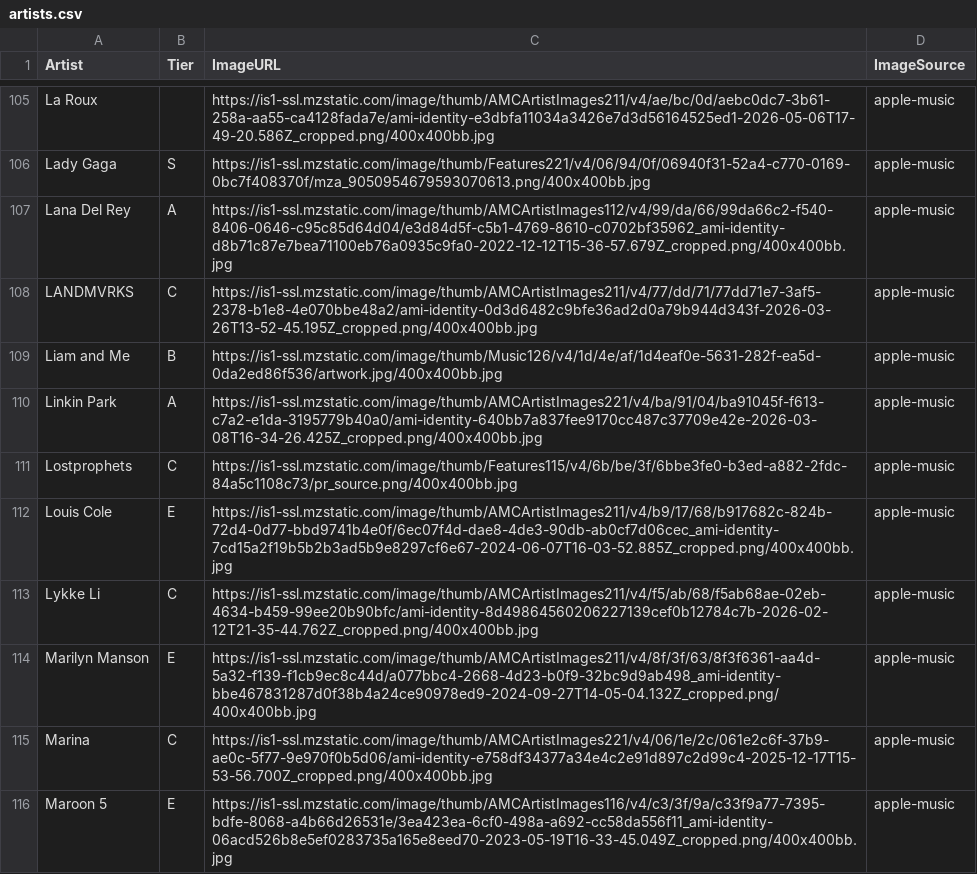
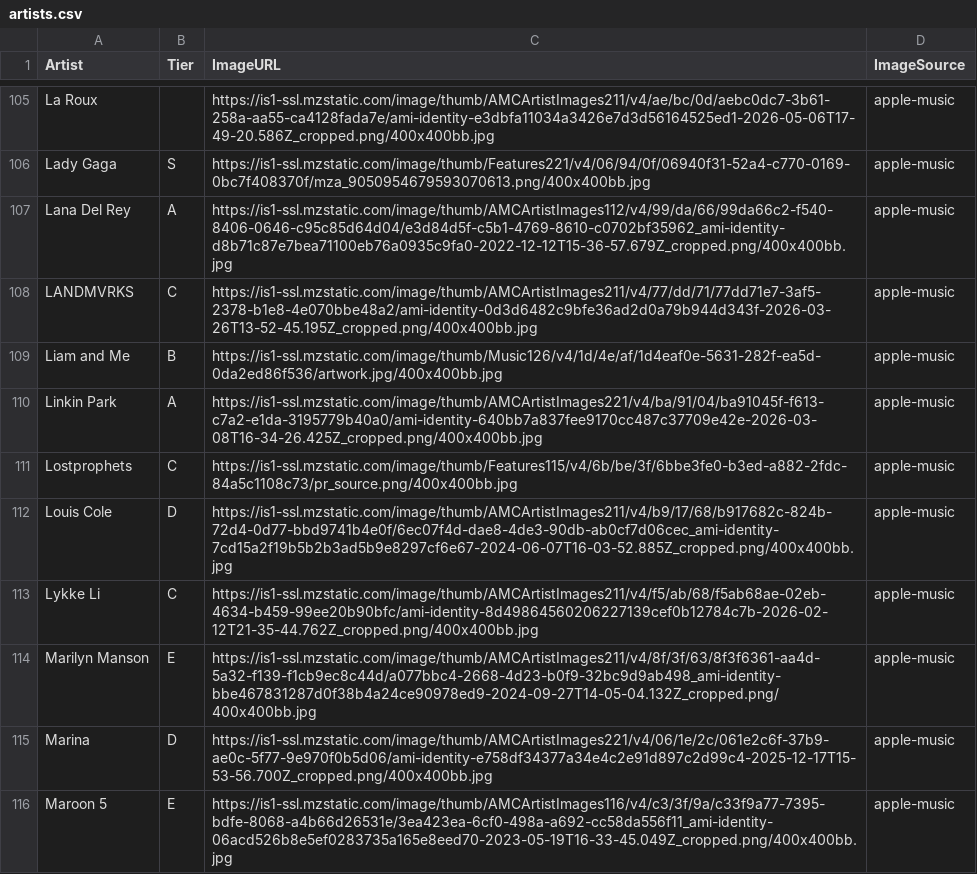
Before and after one commit to michaelficarra/music, a CSV file: data/artists.csv, drawn as a sheet; only a part is shown, gaps mark what is left out; the diff covers the shown part only.

Commit message:
update rankings with new tier

```diff
--- a/data/artists.csv
+++ b/data/artists.csv
@@ -111,6 +111,6 @@ Linkin Park,A,https://is1-ssl.mzstatic.com/image/thumb/AMCArtistImages221/v4/ba/
 Lostprophets,C,https://is1-ssl.mzstatic.com/image/thumb/Features115/v4/6b/be/3f/6bbe3fe0-b3ed-a882-2fdc-84a5c1108c73/pr_source.png/400x400bb.jpg,apple-music
-Louis Cole,E,https://is1-ssl.mzstatic.com/image/thumb/AMCArtistImages211/v4/b9/17/68/b917682c-824b-72d4-0d77-bbd9741b4e0f/6ec07f4d-dae8-4de3-90db-ab0cf7d06cec_ami-identity-7cd15a2f19b5b2b3ad5b9e8297cf6e67-2024-06-07T16-03-52.885Z_cropped.png/400x400bb.jpg,apple-music
+Louis Cole,D,https://is1-ssl.mzstatic.com/image/thumb/AMCArtistImages211/v4/b9/17/68/b917682c-824b-72d4-0d77-bbd9741b4e0f/6ec07f4d-dae8-4de3-90db-ab0cf7d06cec_ami-identity-7cd15a2f19b5b2b3ad5b9e8297cf6e67-2024-06-07T16-03-52.885Z_cropped.png/400x400bb.jpg,apple-music
 Lykke Li,C,https://is1-ssl.mzstatic.com/image/thumb/AMCArtistImages211/v4/f5/ab/68/f5ab68ae-02eb-4634-b459-99ee20b90bfc/ami-identity-8d49864560206227139cef0b12784c7b-2026-02-12T21-35-44.762Z_cropped.png/400x400bb.jpg,apple-music
 Marilyn Manson,E,https://is1-ssl.mzstatic.com/image/thumb/AMCArtistImages211/v4/8f/3f/63/8f3f6361-aa4d-5a32-f139-f1cb9ec8c44d/a077bbc4-2668-4d23-b0f9-32bc9d9ab498_ami-identity-bbe467831287d0f38b4a24ce90978ed9-2024-09-27T14-05-04.132Z_cropped.png/400x400bb.jpg,apple-music
-Marina,C,https://is1-ssl.mzstatic.com/image/thumb/AMCArtistImages221/v4/06/1e/2c/061e2c6f-37b9-ae0c-5f77-9e970f0b5d06/ami-identity-e758df34377a34e4c2e91d897c2d99c4-2025-12-17T15-53-56.700Z_cropped.png/400x400bb.jpg,apple-music
+Marina,D,https://is1-ssl.mzstatic.com/image/thumb/AMCArtistImages221/v4/06/1e/2c/061e2c6f-37b9-ae0c-5f77-9e970f0b5d06/ami-identity-e758df34377a34e4c2e91d897c2d99c4-2025-12-17T15-53-56.700Z_cropped.png/400x400bb.jpg,apple-music
 Maroon 5,E,https://is1-ssl.mzstatic.com/image/thumb/AMCArtistImages116/v4/c3/3f/9a/c33f9a77-7395-bdfe-8068-a4b66d26531e/3ea423ea-6cf0-498a-a692-cc58da556f11_ami-identity-06acd526b8e5ef0283735a165e8eed70-2023-05-19T16-33-45.049Z_cropped.png/400x400bb.jpg,apple-music
```
Also changed, not shown: 47 edited cells elsewhere in this file.
